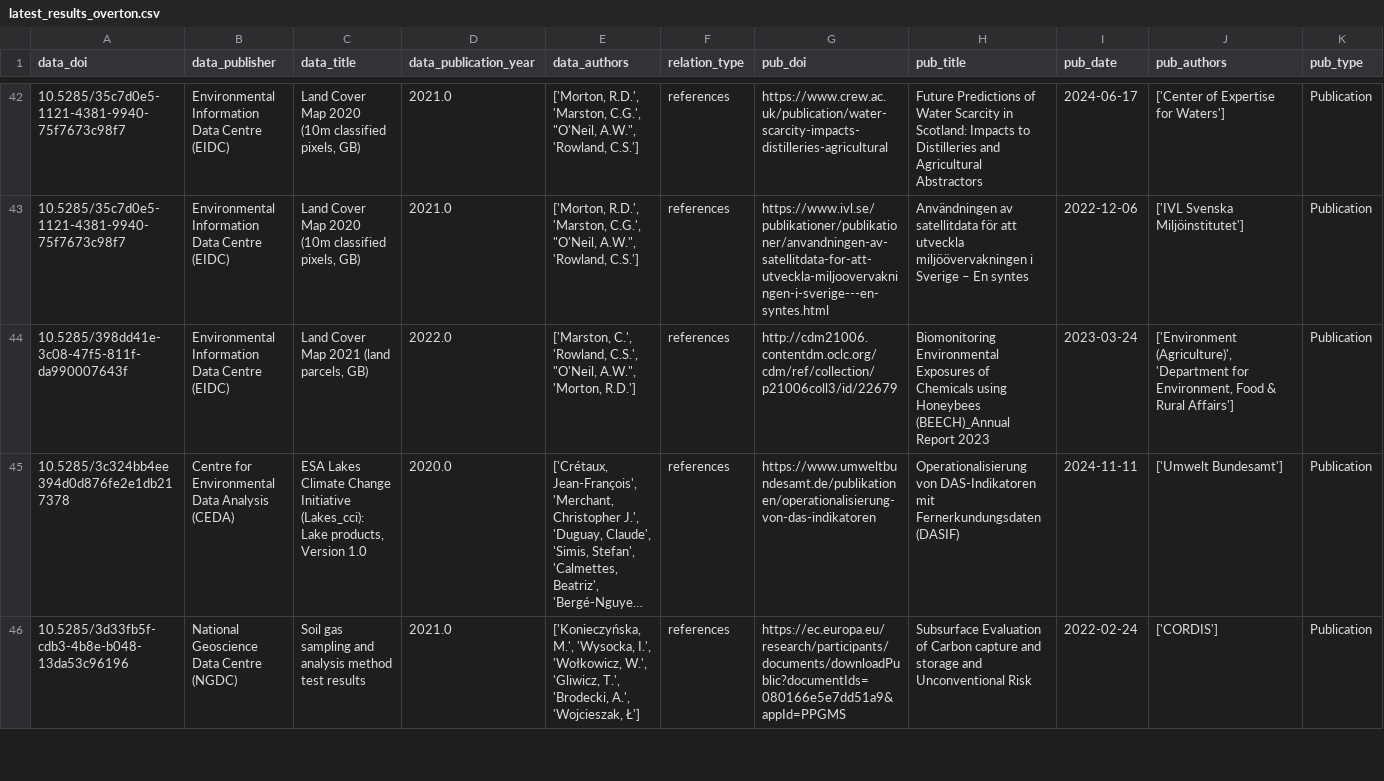
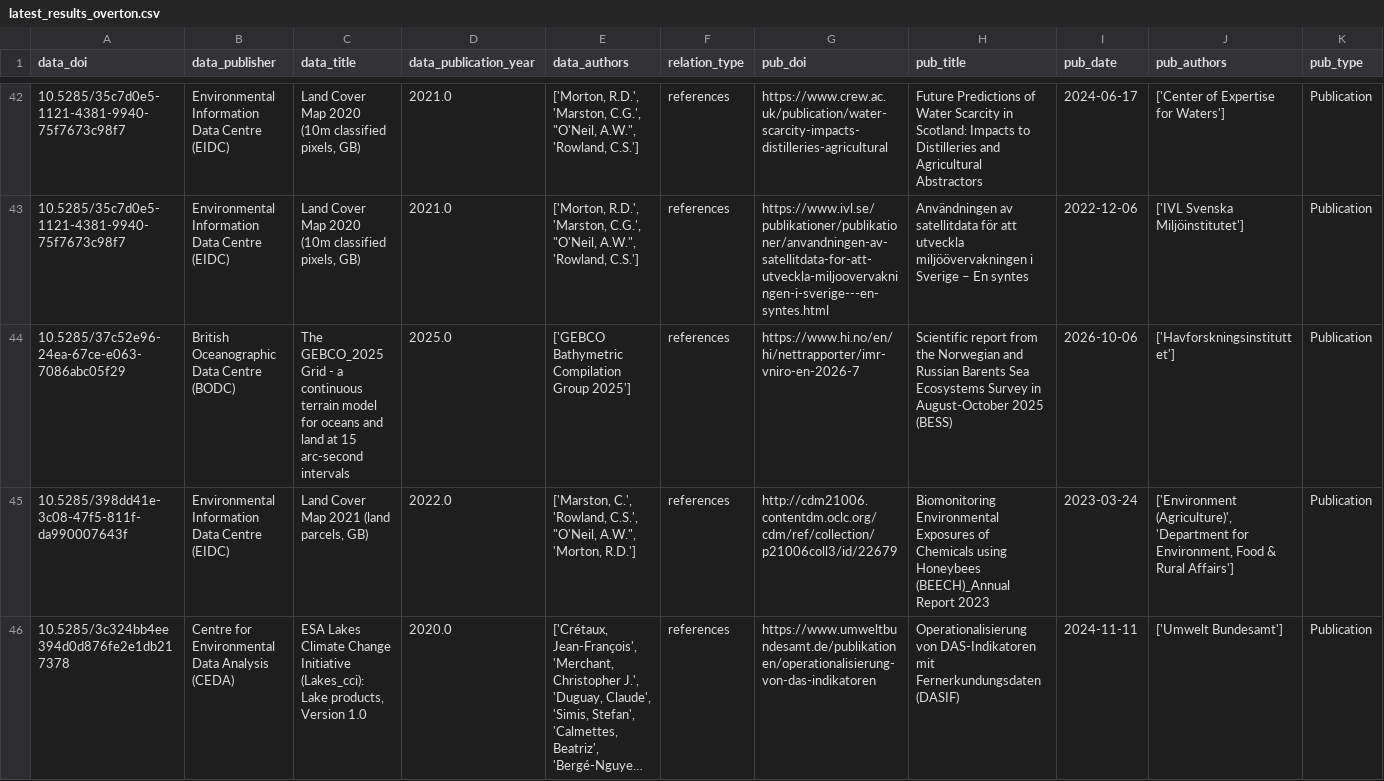
Before and after one commit to NERC-EDS/citationNotebook, a CSV file: Results/intermediate_data/latest_results_overton.csv, drawn as a sheet; only a part is shown, gaps mark what is left out; the shorter side is filled out with more unchanged rows; long unchanged cells end in …; rows hold the shown columns only; the diff covers the shown part only; the diff names each change by its address in the sheet, - before the commit and + after, or states it on an @@ line.

```diff
--- a/Results/intermediate_data/latest_results_overton.csv
+++ b/Results/intermediate_data/latest_results_overton.csv
+row 44: 10.5285/37c52e96-24ea-67ce-e063-7086abc05f29 | British Oceanographic Data Centre (BODC) | The GEBCO_2025 Grid - a continuous terrain model for oceans and land at 15 arc-second intervals | 2025.0 | ['GEBCO Bathymetric Compilation Group 2025'] | references | https://www.hi.no/en/hi/nettrapporter/imr-vniro-en-2026-7 | Scientific report from the Norwegian and Russian Barents Sea Ecosystems Survey in August-October 2025 (BESS) | 2026-10-06 | ['Havforskningsinstituttet'] | Publication
```
Also changed, not shown: 1 added row elsewhere in this file, 2 other files.
